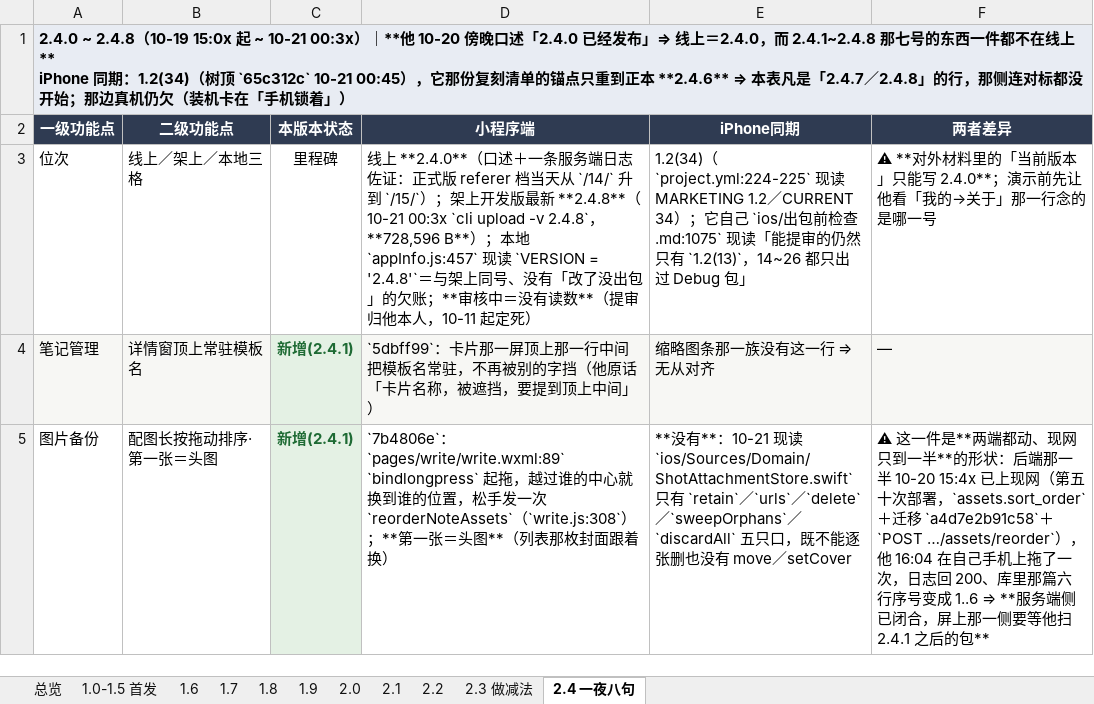
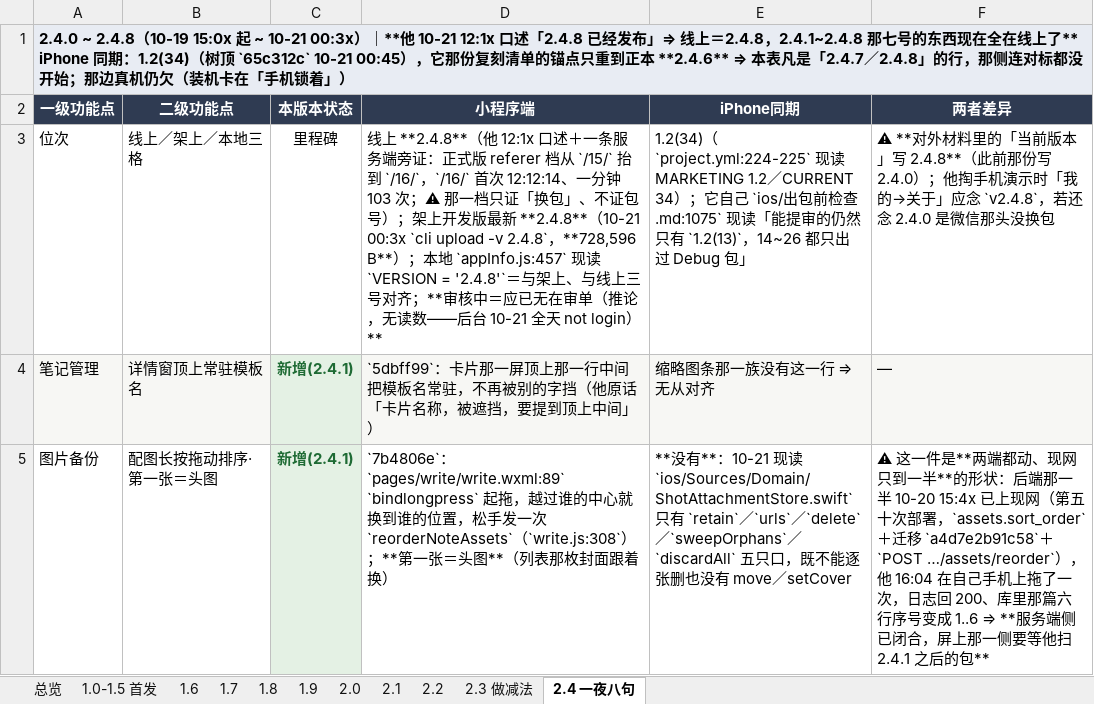
Before and after one commit to zhaolongfei-shareye/TuMaiBiJi, an Excel workbook: docs/功能清单-全量.xlsx, sheet 2.4 一夜八句, drawn as a sheet; only a part is shown; values as stored, in another font and other column widths than the file's, no borders; ↵ is a line break in a cell; the diff names each change by its address in the sheet, - before the commit and + after, or states it on an @@ line.

Commit message:
线上正式版翻到 2.4.8：他一句「2.4.8 已经发布，请更新状态」
位次四处一起翻正，代码一行没动：
- 正本第一节：线上 2.4.0 → 2.4.8；「审核中」改成"应已无在审单（推论，无读数）"——
  他 00:44:25 提的正是 2.4.8，既已发布那一单就走完了，但我不把推论写成读数。
- 正本第二节逐号表："线上？"那一列 2.4.0～2.4.8 全部转 ✅（每颗包都是 upload 当刻整棵工作树）；
  三种用法跟着改：对外"当前版本"从"只能写 2.4.0"改成写 2.4.8。
- 优先级-20261020 那两行是 10-20 快照，没改写原句，各挂一条 10-21 更正指向正本。
- 生成-功能清单全量.py 三处版本话术改完重跑生成器出表（那张表只走脚本、不手改）。
  复验整张 xlsx：1,148 个文本格里"线上只能写 2.4.0"零命中、含 2.4.8 的 11 格。

号是口述，我给他补了一条不依赖后台的旁证：上服务器只读 nginx（12:13），正式版 referer 档
从 /15/ 抬到 /16/ —— /16/ 首次 21/Oct 12:12:14、到 12:13:19 已 103 次；/15/ 末次 08:21:58。
⚠ 那一档只证"换了包"，不证包号；后台今天全天零读数（10:5x 试过 not login）。

没动的一格：报名-实创杯那份里"线上 2.4.0"是**已提交材料的留档**，改它等于伪造当时交了什么。
台账 §8.413。

```diff
--- a/docs/功能清单-全量.xlsx (sheet 2.4 一夜八句)
+++ b/docs/功能清单-全量.xlsx (sheet 2.4 一夜八句)
-A1 (一级功能点): …｜**他 10-20 傍晚口述「2.4.0 已经发布」⇒ 线上＝2.4.0，而 2.4.1~2.4.8 那七号的东西一件都不在线上** ↵ iPhone 同期…
+A1 (一级功能点): …｜**他 10-21 12:1x 口述「2.4.8 已经发布」⇒ 线上＝2.4.8，2.4.1~2.4.8 那七号的东西现在全在线上了** ↵ iPhone 同期…
-D3 (小程序端): 线上 **2.4.0**（口述＋一条服务端日志佐证：正式版 referer 档当天从 `/14/` 升到 `/15/`）；架上开发版最新 **2.4.8**（10-21 00:3x `cli upload -v 2.4.8`，**728,596 B**）；本地 `appInfo.js:457` 现读 `VERSION = '2.4.8'`＝与架上同号、没有「改了没出包」的欠账；**审核中＝没有读数**（提审归他本人，10-11 起定死）
+D3 (小程序端): 线上 **2.4.8**（他 12:1x 口述＋一条服务端旁证：正式版 referer 档从 `/15/` 抬到 `/16/`，`/16/` 首次 12:12:14、一分钟 103 次；⚠ 那一档只证「换包」、不证包号）；架上开发版最新 **2.4.8**（10-21 00:3x `cli upload -v 2.4.8`，**728,596 B**）；本地 `appInfo.js:457` 现读 `VERSION = '2.4.8'`＝与架上、与线上三号对齐；**审核中＝应已无在审单（推论，无读数——后台 10-21 全天 not login）**
-F3 (两者差异): …前版本」只能写 2.4.0**；演示前先让他看「我的→关于」那一行念的是哪一号
+F3 (两者差异): …前版本」写 2.4.8**（此前那份写 2.4.0）；他掏手机演示时「我的→关于」应念 `v2.4.8`，若还念 2.4.0 是微信那头没换包
```
Also changed, not shown: sheet 总览, 4 other files.
